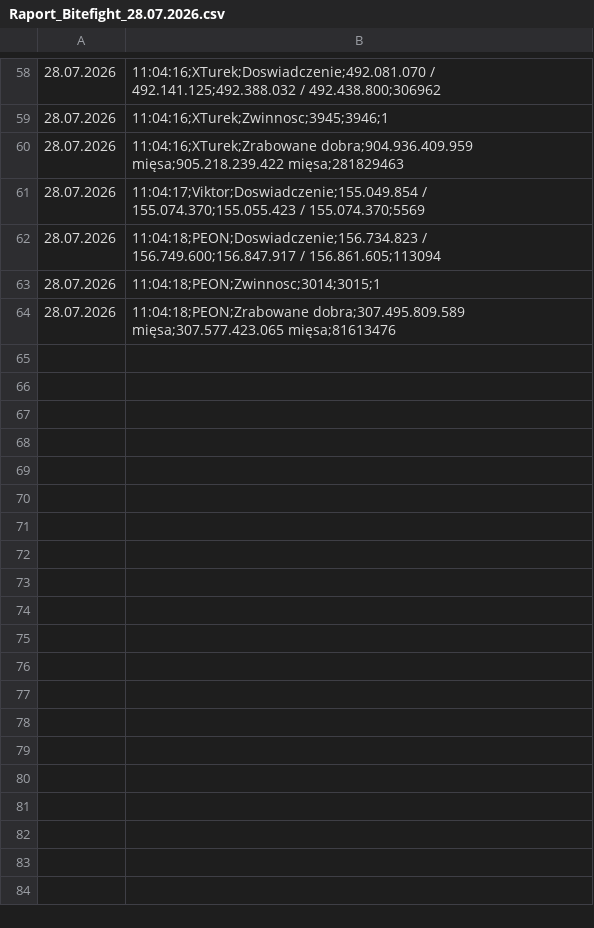
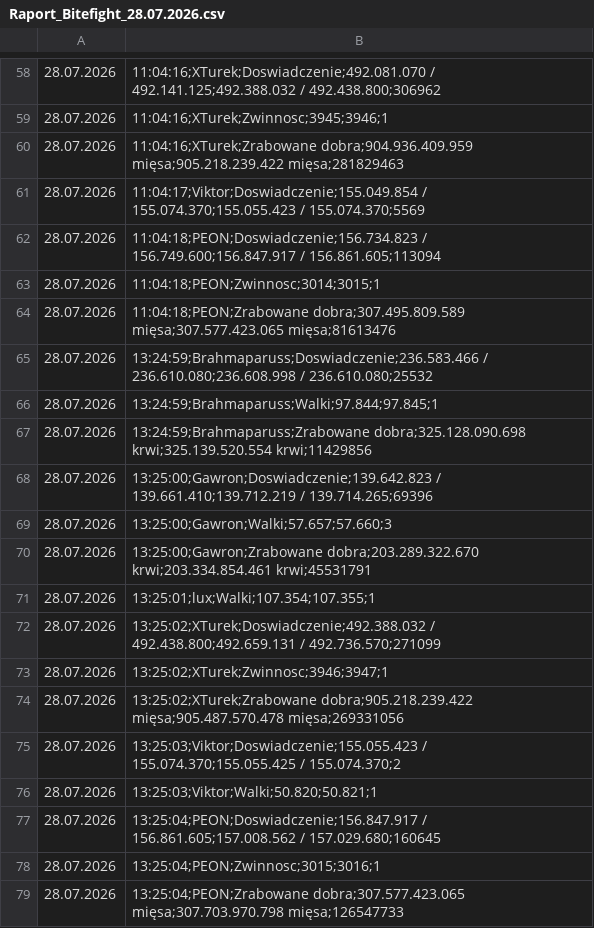
Before and after one commit to statystyki-bf/SledzikBitefight, a CSV file: Raport_Bitefight_28.07.2026.csv, drawn as a sheet; only a part is shown, gaps mark what is left out.

```diff
--- a/Raport_Bitefight_28.07.2026.csv
+++ b/Raport_Bitefight_28.07.2026.csv
@@ -64 +64,16 @@
 28.07.2026, 11:04:18;PEON;Zrabowane dobra;307.495.809.589 mięsa;307.577.423.065 mięsa;81613476
+28.07.2026, 13:24:59;Brahmaparuss;Doswiadczenie;236.583.466 / 236.610.080;236.608.998 / 236.610.080;25532
+28.07.2026, 13:24:59;Brahmaparuss;Walki;97.844;97.845;1
+28.07.2026, 13:24:59;Brahmaparuss;Zrabowane dobra;325.128.090.698 krwi;325.139.520.554 krwi;11429856
+28.07.2026, 13:25:00;Gawron;Doswiadczenie;139.642.823 / 139.661.410;139.712.219 / 139.714.265;69396
+28.07.2026, 13:25:00;Gawron;Walki;57.657;57.660;3
+28.07.2026, 13:25:00;Gawron;Zrabowane dobra;203.289.322.670 krwi;203.334.854.461 krwi;45531791
+28.07.2026, 13:25:01;lux;Walki;107.354;107.355;1
+28.07.2026, 13:25:02;XTurek;Doswiadczenie;492.388.032 / 492.438.800;492.659.131 / 492.736.570;271099
+28.07.2026, 13:25:02;XTurek;Zwinnosc;3946;3947;1
+28.07.2026, 13:25:02;XTurek;Zrabowane dobra;905.218.239.422 mięsa;905.487.570.478 mięsa;269331056
+28.07.2026, 13:25:03;Viktor;Doswiadczenie;155.055.423 / 155.074.370;155.055.425 / 155.074.370;2
+28.07.2026, 13:25:03;Viktor;Walki;50.820;50.821;1
+28.07.2026, 13:25:04;PEON;Doswiadczenie;156.847.917 / 156.861.605;157.008.562 / 157.029.680;160645
+28.07.2026, 13:25:04;PEON;Zwinnosc;3015;3016;1
+28.07.2026, 13:25:04;PEON;Zrabowane dobra;307.577.423.065 mięsa;307.703.970.798 mięsa;126547733
```
Also changed, not shown: 1 other file.
